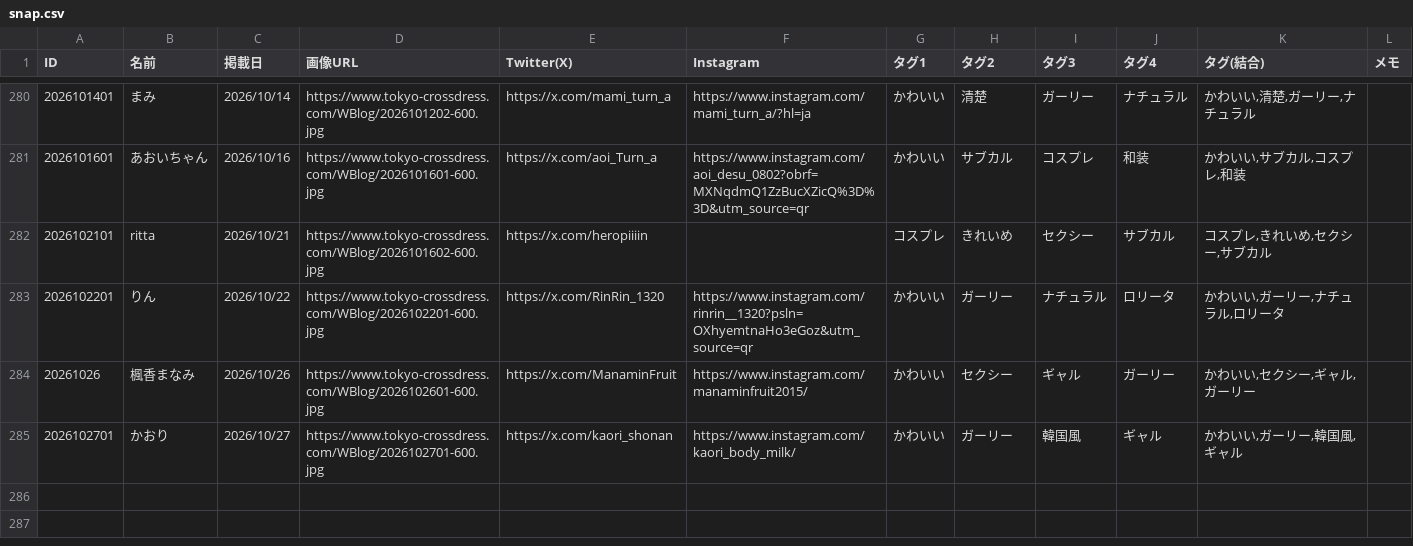
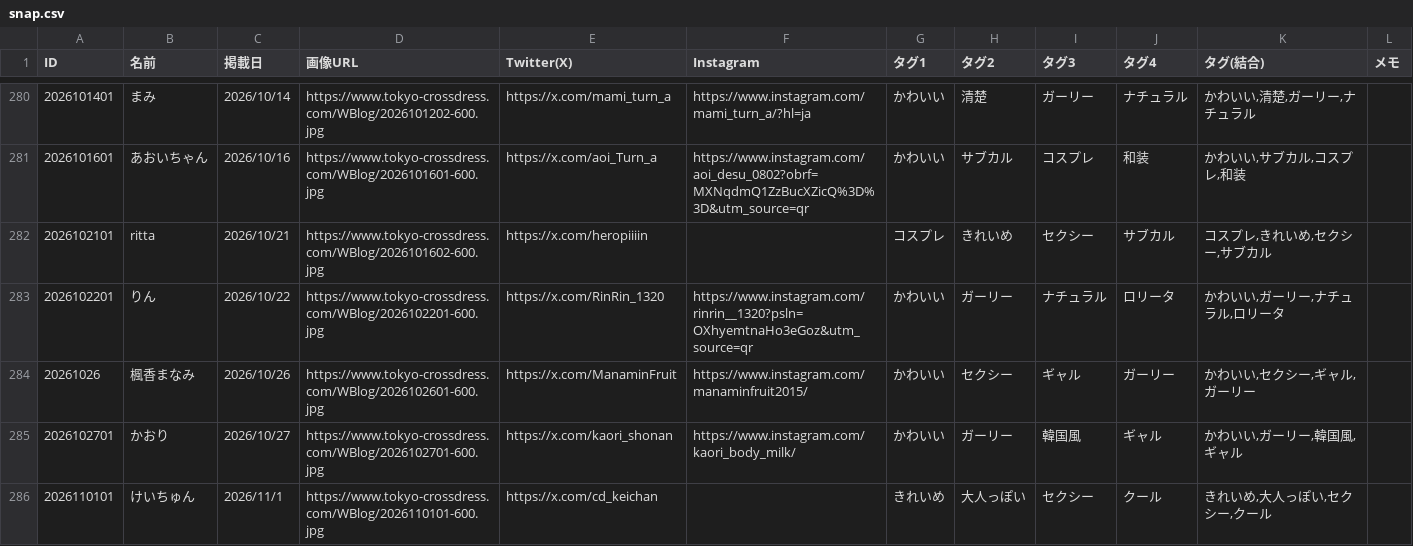
Before and after one commit to Tcrossdress/Tcrossdress.github.io, a CSV file: snap.csv, drawn as a sheet; only a part is shown, gaps mark what is left out.

Commit message:
Add files via upload

```diff
--- a/snap.csv
+++ b/snap.csv
@@ -285 +285,2 @@
 2026102701,かおり,2026/10/27,https://www.tokyo-crossdress.com/WBlog/2026102701-600.jpg,https://x.com/kaori_shonan,https://www.instagram.com/kaori_body_milk/,かわいい,ガーリー,韓国風,ギャル,"かわいい,ガーリー,韓国風,ギャル",
+2026110101,けいちゅん,2026/11/1,https://www.tokyo-crossdress.com/WBlog/2026110101-600.jpg,https://x.com/cd_keichan,,きれいめ,大人っぽい,セクシー,クール,"きれいめ,大人っぽい,セクシー,クール",
```
